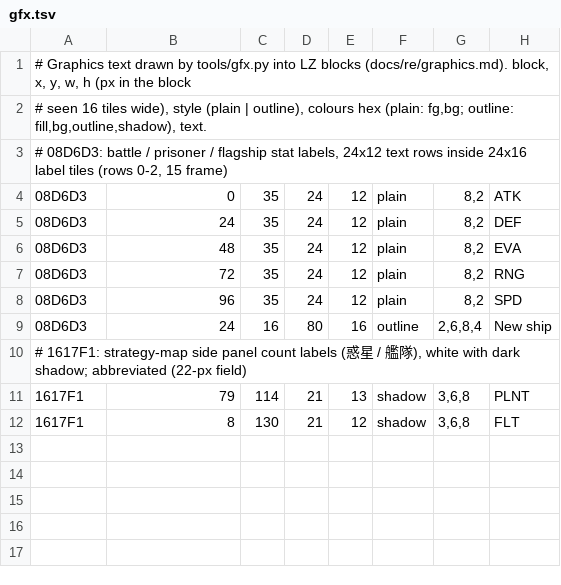
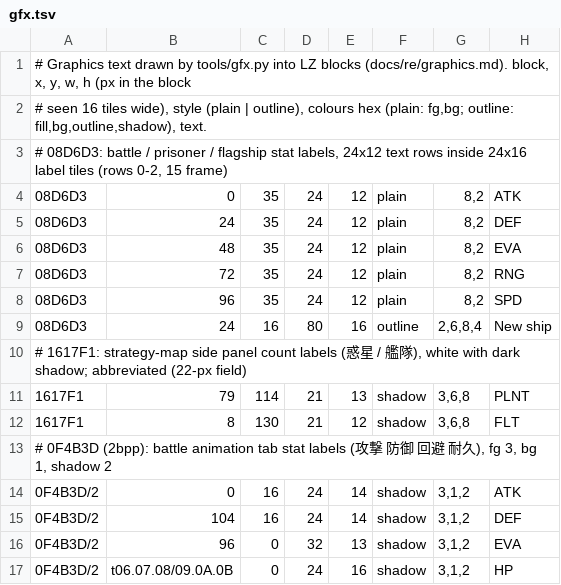
Before and after one commit to minhnhattonthat/ginga-sengoku-gunyuuden-rai-en, a TSV file: data/gfx.tsv, drawn as a sheet.

```diff
--- a/data/gfx.tsv
+++ b/data/gfx.tsv
@@ -12 +12,6 @@
 1617F1	8	130	21	12	shadow	3,6,8	FLT
+# 0F4B3D (2bpp): battle animation tab stat labels (攻撃 防御 回避 耐久), fg 3, bg 1, shadow 2
+0F4B3D/2	0	16	24	14	shadow	3,1,2	ATK
+0F4B3D/2	104	16	24	14	shadow	3,1,2	DEF
+0F4B3D/2	96	0	32	13	shadow	3,1,2	EVA
+0F4B3D/2	t06.07.08/09.0A.0B	0	24	16	shadow	3,1,2	HP
```
Also changed, not shown: 1 other file.
